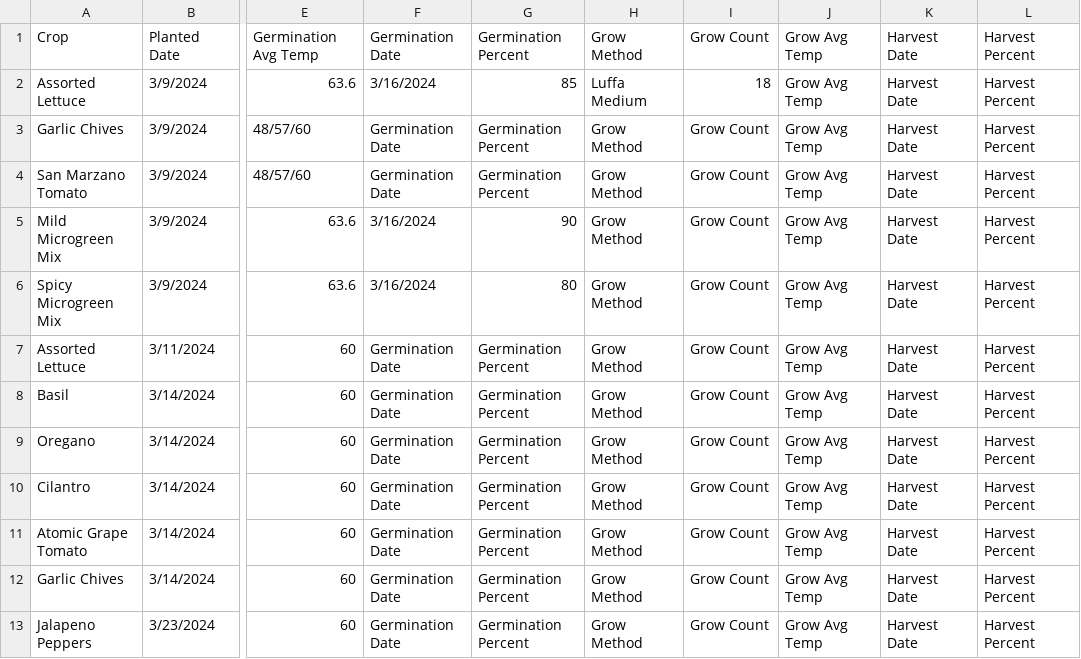
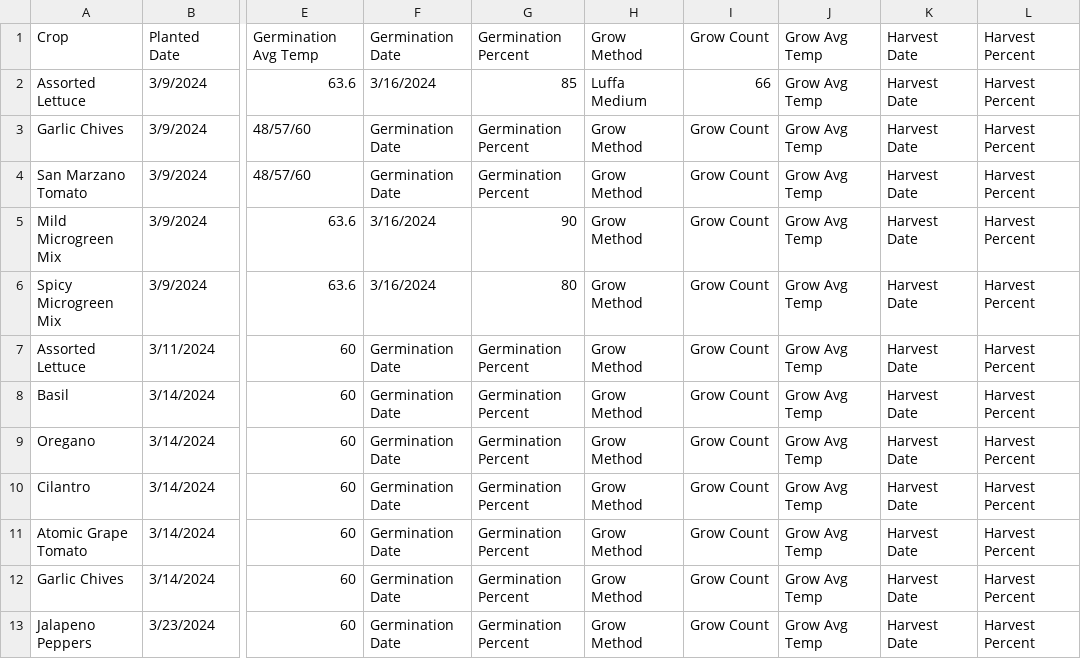
Before and after one commit to RedManaProperties/HoneypotAcresResearch, a CSV file: HydroponicCropProductionTracking.csv, drawn as a sheet; only a part is shown, gaps mark what is left out; the diff names each change by its address in the sheet, - before the commit and + after, or states it on an @@ line.

Commit message:
Update HydroponicCropProductionTracking.csv

```diff
--- a/HydroponicCropProductionTracking.csv
+++ b/HydroponicCropProductionTracking.csv
-I2: 18
+I2: 66
```
